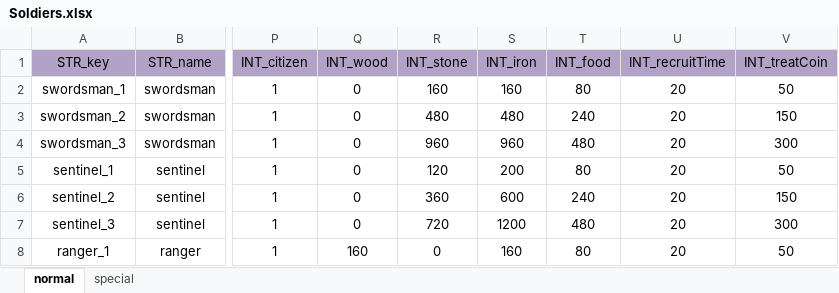
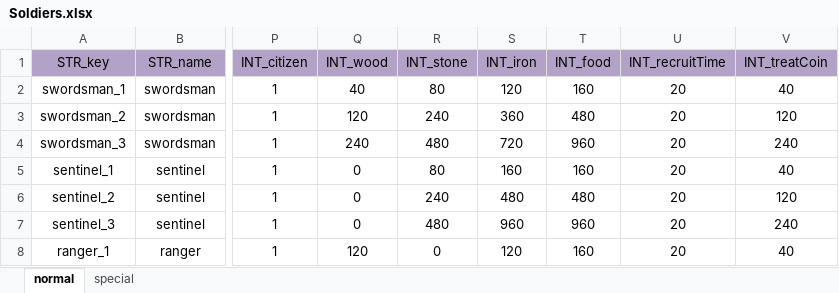
Before and after one commit to ModunZhang/kod_client, an Excel workbook: gameData/shared/Soldiers.xlsx, sheet normal, drawn as a sheet; only a part is shown, gaps mark what is left out; values as stored, in another font and other column widths than the file's, no borders; the diff covers the shown part only; the diff names each change by its address in the sheet, - before the commit and + after, or states it on an @@ line.

```diff
--- a/gameData/shared/Soldiers.xlsx (sheet normal)
+++ b/gameData/shared/Soldiers.xlsx (sheet normal)
-Q2 (INT_wood): 0
+Q2 (INT_wood): 40
-R2 (INT_stone): 160
+R2 (INT_stone): 80
-S2 (INT_iron): 160
+S2 (INT_iron): 120
-T2 (INT_food): 80
+T2 (INT_food): 160
-V2 (INT_treatCoin): 50
+V2 (INT_treatCoin): 40
-Q3 (INT_wood): 0
+Q3 (INT_wood): 120
-R3 (INT_stone): 480
+R3 (INT_stone): 240
-S3 (INT_iron): 480
+S3 (INT_iron): 360
-T3 (INT_food): 240
+T3 (INT_food): 480
-V3 (INT_treatCoin): 150
+V3 (INT_treatCoin): 120
-Q4 (INT_wood): 0
+Q4 (INT_wood): 240
-R4 (INT_stone): 960
+R4 (INT_stone): 480
-S4 (INT_iron): 960
+S4 (INT_iron): 720
-T4 (INT_food): 480
+T4 (INT_food): 960
-V4 (INT_treatCoin): 300
+V4 (INT_treatCoin): 240
-R5 (INT_stone): 120
+R5 (INT_stone): 80
-S5 (INT_iron): 200
+S5 (INT_iron): 160
-T5 (INT_food): 80
+T5 (INT_food): 160
-V5 (INT_treatCoin): 50
+V5 (INT_treatCoin): 40
-R6 (INT_stone): 360
+R6 (INT_stone): 240
-S6 (INT_iron): 600
+S6 (INT_iron): 480
-T6 (INT_food): 240
+T6 (INT_food): 480
-V6 (INT_treatCoin): 150
+V6 (INT_treatCoin): 120
-R7 (INT_stone): 720
+R7 (INT_stone): 480
-S7 (INT_iron): 1200
+S7 (INT_iron): 960
-T7 (INT_food): 480
+T7 (INT_food): 960
-V7 (INT_treatCoin): 300
+V7 (INT_treatCoin): 240
-Q8 (INT_wood): 160
+Q8 (INT_wood): 120
-S8 (INT_iron): 160
+S8 (INT_iron): 120
-T8 (INT_food): 80
+T8 (INT_food): 160
-V8 (INT_treatCoin): 50
+V8 (INT_treatCoin): 40
```
Also changed, not shown: 71 edited cells elsewhere in this sheet, sheet special, gameData/shared/Items.xlsx, gameData/shared/PlayerInitData.xlsx, 6 other files.
